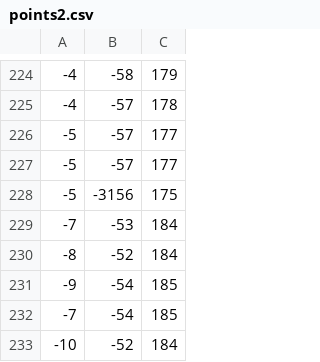
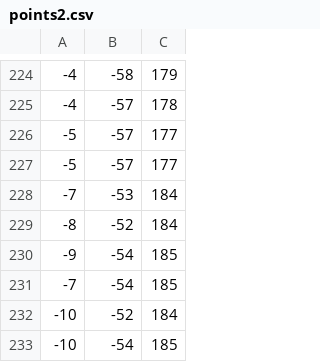
Before and after one commit to croko22/CS-UNSA, a CSV file: 4 EDA/LAB 3 - Octree/assets/points2.csv, drawn as a sheet; only a part is shown, gaps mark what is left out; the shorter side is filled out with more unchanged rows.

Commit message:
delete annoying dot

```diff
--- a/4 EDA/LAB 3 - Octree/assets/points2.csv
+++ b/4 EDA/LAB 3 - Octree/assets/points2.csv
@@ -227,3 +227,2 @@
 -5,-57,177
--5,-3156,175
 -7,-53,184
```
